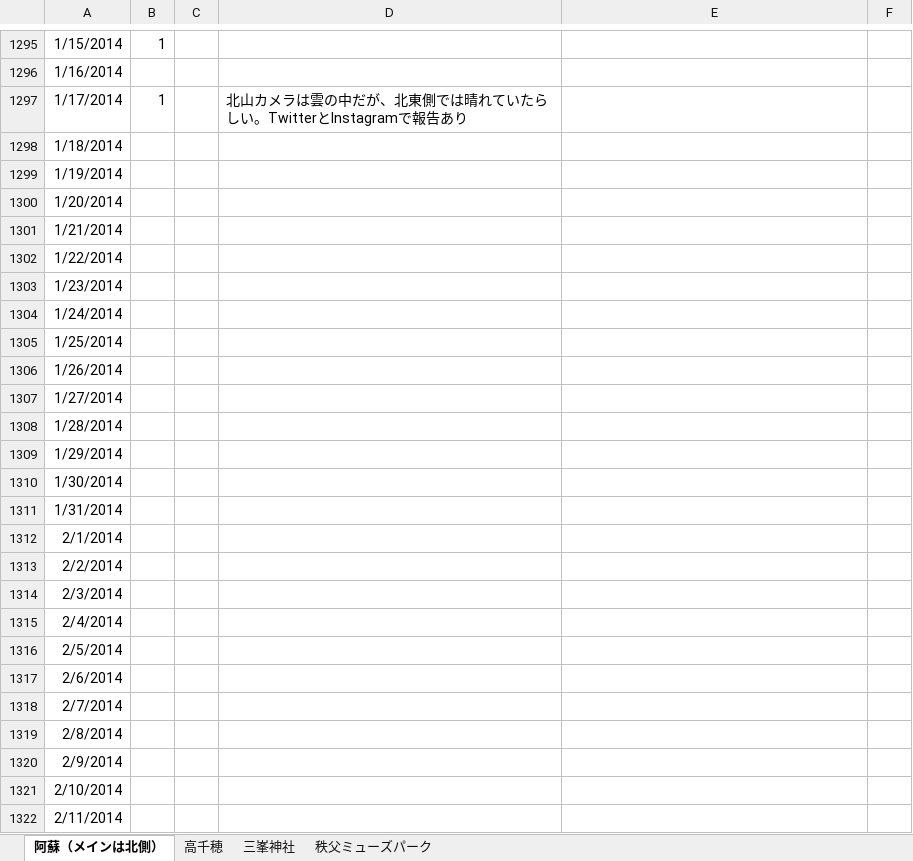
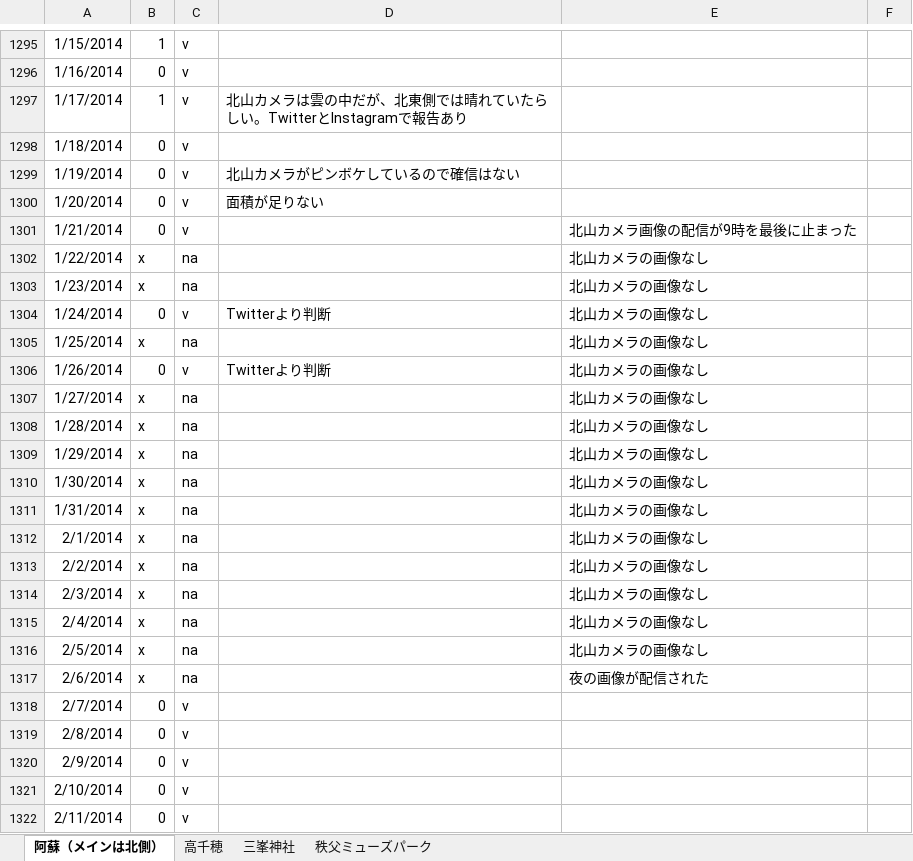
Before and after one commit to KatsuhiroMorishita/Aso_Sea_Clouds_Pridiction, an Excel workbook: sea_of_clouds_records.xlsx, sheet 阿蘇（メインは北側）, drawn as a sheet; only a part is shown, gaps mark what is left out; values as stored, in another font and other column widths than the file's, no borders; conditional formats not drawn; the diff covers the shown part only; the diff names each change by its address in the sheet, - before the commit and + after, or states it on an @@ line.

```diff
--- a/sea_of_clouds_records.xlsx (sheet 阿蘇（メインは北側）)
+++ b/sea_of_clouds_records.xlsx (sheet 阿蘇（メインは北側）)
-C1295:C1301: (empty)
+C1295:C1301: v
-B1296: (empty)
+B1296: 0
-B1298:B1301: (empty)
+B1298:B1301: 0
-D1299: (empty)
+D1299: 北山カメラがピンボケしているので確信はない
-D1300: (empty)
+D1300: 面積が足りない
-E1301: (empty)
+E1301: 北山カメラ画像の配信が9時を最後に止まった
-B1302:B1303: (empty)
+B1302:B1303: x
-C1302:C1303: (empty)
+C1302:C1303: na
-E1302:E1316: (empty)
+E1302:E1316: 北山カメラの画像なし
-B1304: (empty)
+B1304: 0
-C1304: (empty)
+C1304: v
-D1304: (empty)
+D1304: Twitterより判断
-B1305: (empty)
+B1305: x
-C1305: (empty)
+C1305: na
-B1306: (empty)
+B1306: 0
-C1306: (empty)
+C1306: v
-D1306: (empty)
+D1306: Twitterより判断
-B1307:B1317: (empty)
+B1307:B1317: x
-C1307:C1317: (empty)
+C1307:C1317: na
-E1317: (empty)
+E1317: 夜の画像が配信された
-B1318:B1322: (empty)
+B1318:B1322: 0
-C1318:C1322: (empty)
+C1318:C1322: v
```
Also changed, not shown: 218 added rows and 429 edited cells elsewhere in this sheet, sheet 三峯神社, sheet 秩父ミューズパーク, charts or pictures, 16 other files.
